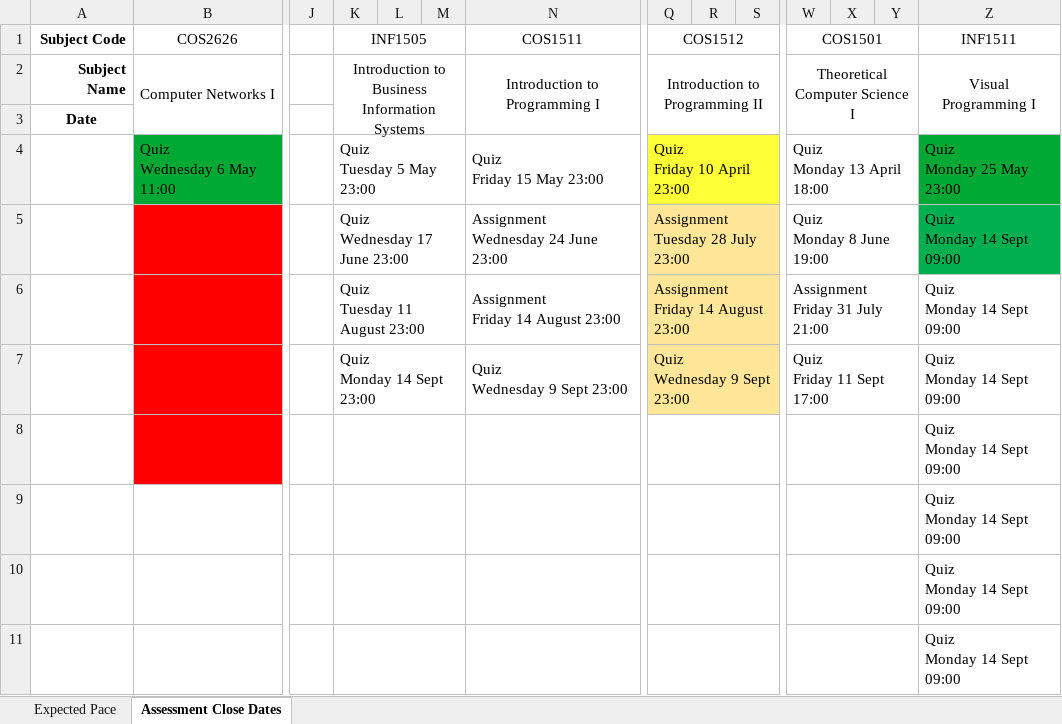
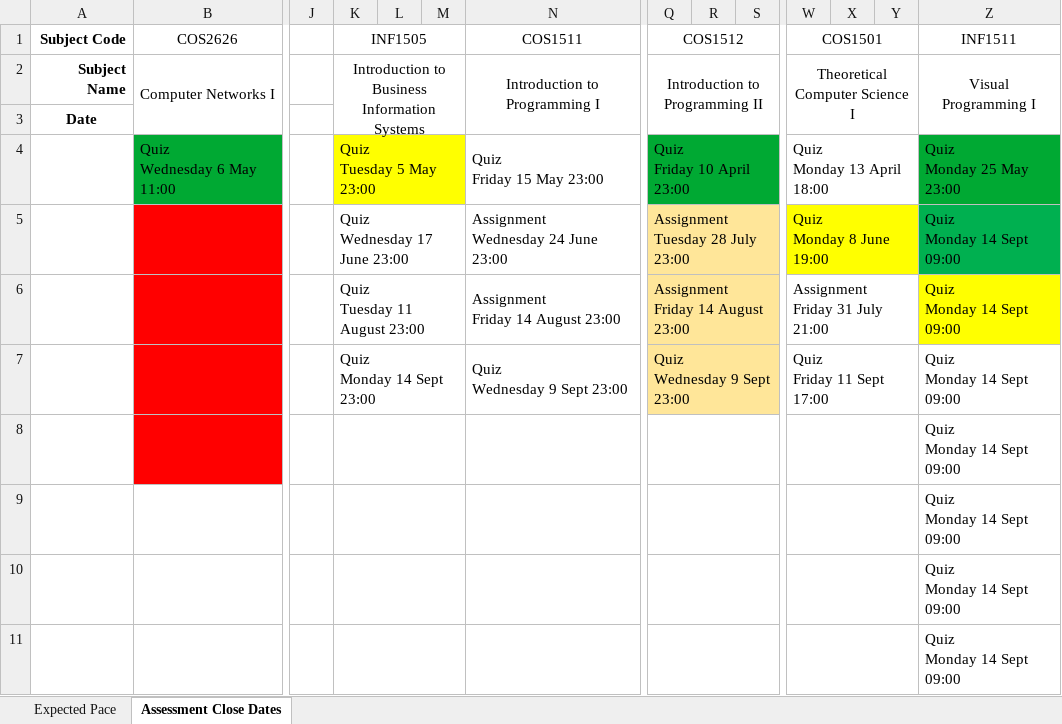
Before and after one commit to SparrowZA/UniSA, an Excel workbook: curriculum.xlsx, sheet Assessment Close Dates, drawn as a sheet; only a part is shown, gaps mark what is left out; values as stored, in another font and other column widths than the file's, no borders; the diff names each change by its address in the sheet, - before the commit and + after, or states it on an @@ line.

```diff
--- a/curriculum.xlsx (sheet Assessment Close Dates)
+++ b/curriculum.xlsx (sheet Assessment Close Dates)
-K4:M4 fill: none
+K4:M4 fill: #FFFF00
-Q4:S4 fill: #FFFF38
+Q4:S4 fill: #00A933
-W5:Y5 fill: none
+W5:Y5 fill: #FFFF00
-Z6 fill: none
+Z6 fill: #FFFF00
```
Also changed, not shown: 1 other file.
